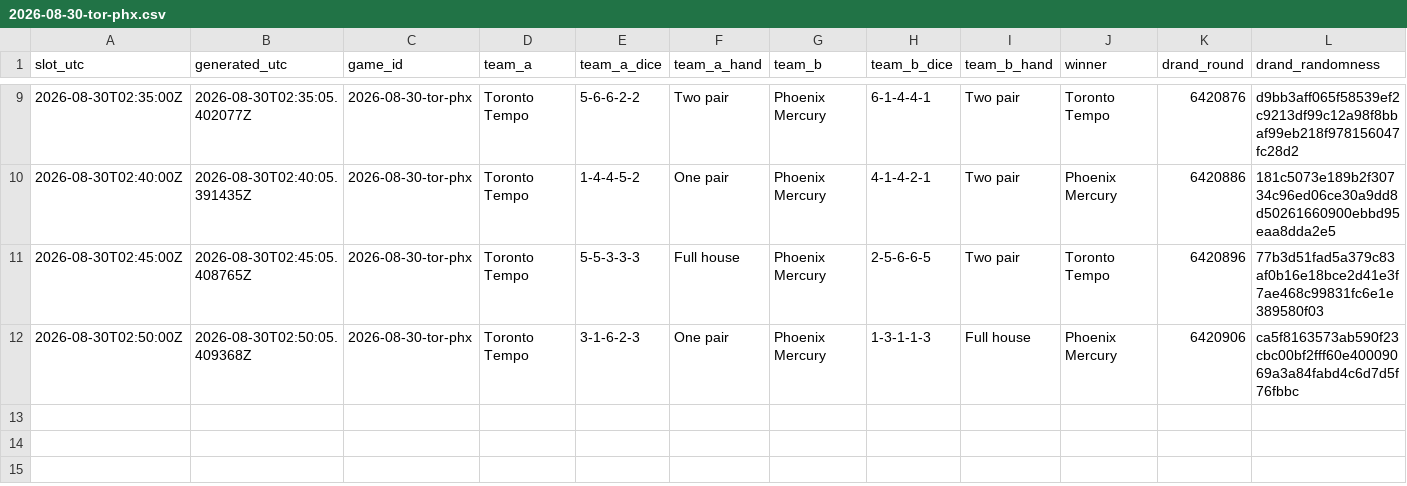
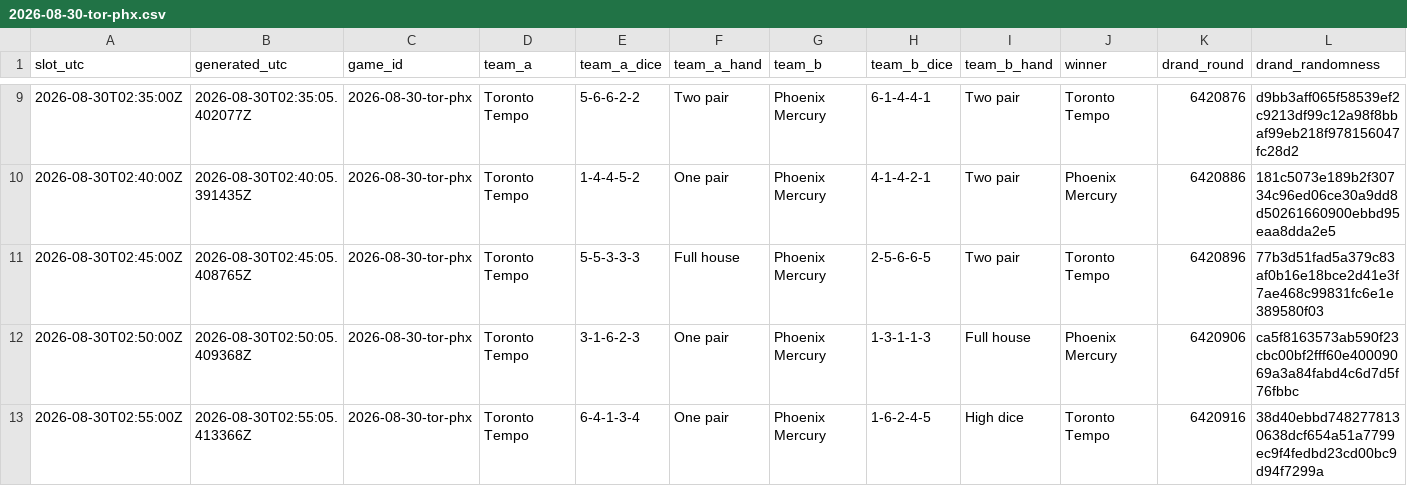
Before and after one commit to shabahren/wnba-dice-poker, a CSV file: data/2026-08-30-tor-phx.csv, drawn as a sheet; only a part is shown, gaps mark what is left out.

Commit message:
Add real-time Dice Poker result 2026-08-30 02:55 UTC

```diff
--- a/data/2026-08-30-tor-phx.csv
+++ b/data/2026-08-30-tor-phx.csv
@@ -12 +12,2 @@ slot_utc,generated_utc,game_id,team_a,team_a_dice,team_a_hand,team_b,team_b_dice
 2026-08-30T02:50:00Z,2026-08-30T02:50:05.409368Z,2026-08-30-tor-phx,Toronto Tempo,3-1-6-2-3,One pair,Phoenix Mercury,1-3-1-1-3,Full house,Phoenix Mercury,6420906,ca5f8163573ab590f23cbc00bf2fff60e40009069a3a84fabd4c6d7d5f76fbbc
+2026-08-30T02:55:00Z,2026-08-30T02:55:05.413366Z,2026-08-30-tor-phx,Toronto Tempo,6-4-1-3-4,One pair,Phoenix Mercury,1-6-2-4-5,High dice,Toronto Tempo,6420916,38d40ebbd7482778130638dcf654a51a7799ec9f4fedbd23cd00bc9d94f7299a
```
